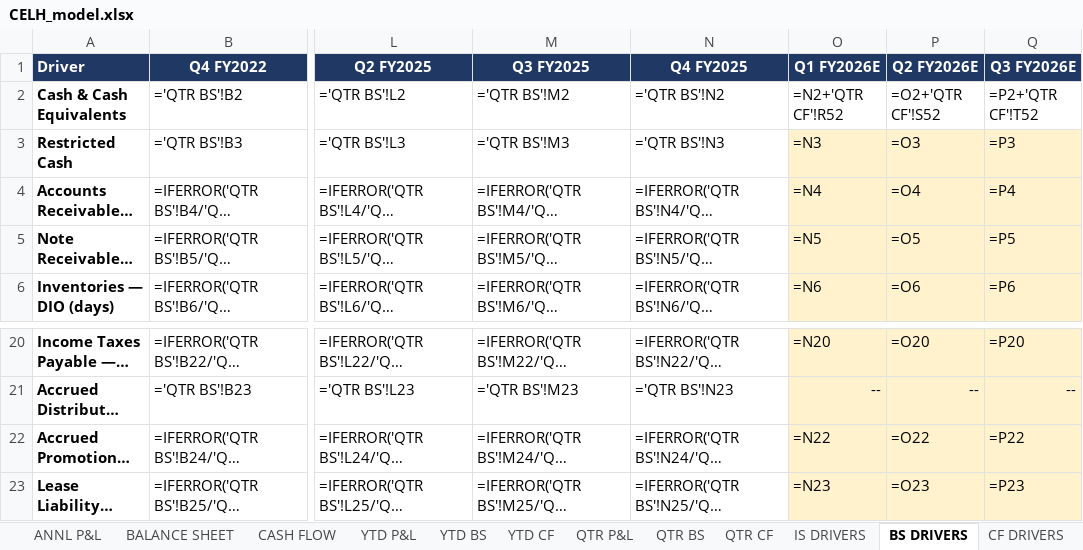
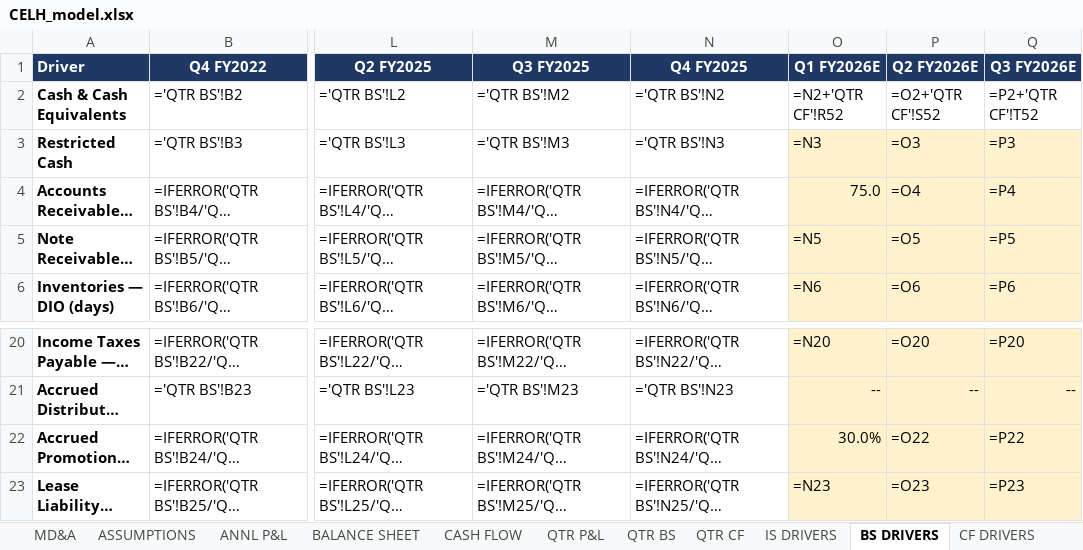
Before and after one commit to grodino12/grodino_brain, an Excel workbook: Knowledge/Model Outputs/CELH/CELH_model.xlsx, sheet BS DRIVERS, drawn as a sheet; only a part is shown, gaps mark what is left out; long unchanged cells end in …; values as stored, in another font and other column widths than the file's, no borders; formulas without a stored value are shown as written; the diff names each change by its address in the sheet, - before the commit and + after, or states it on an @@ line.

```diff
--- a/Knowledge/Model Outputs/CELH/CELH_model.xlsx (sheet BS DRIVERS)
+++ b/Knowledge/Model Outputs/CELH/CELH_model.xlsx (sheet BS DRIVERS)
@@ sheet tab hidden: YTD P&L @@
@@ sheet tab hidden: YTD BS @@
@@ sheet tab hidden: YTD CF @@
+sheet tab: MD&A
-O4 (Q1 FY2026E): =N4
+O4 (Q1 FY2026E): 75.0
-O22 (Q1 FY2026E): =N22
+O22 (Q1 FY2026E): 30.0%
```
Also changed, not shown: sheet IS DRIVERS, other sheet tabs, 3 other files.
